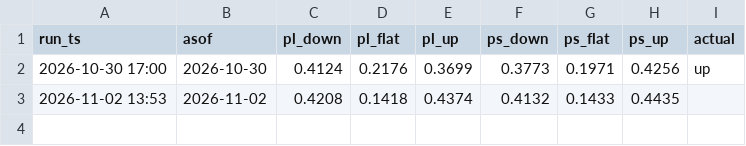
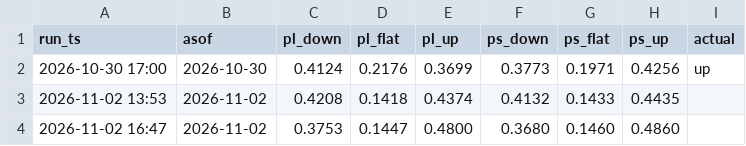
Before and after one commit to bluecaiyu-coder/mediatek-daily, a CSV file: data/predictions_live.csv, drawn as a sheet.

```diff
--- a/data/predictions_live.csv
+++ b/data/predictions_live.csv
@@ -3 +3,2 @@ run_ts,asof,pl_down,pl_flat,pl_up,ps_down,ps_flat,ps_up,actual
 2026-11-02 13:53,2026-11-02,0.4208,0.1418,0.4374,0.4132,0.1433,0.4435,
+2026-11-02 16:47,2026-11-02,0.3753,0.1447,0.4800,0.3680,0.1460,0.4860,
```
Also changed, not shown: data/inst_flow.csv, 3 other files.
